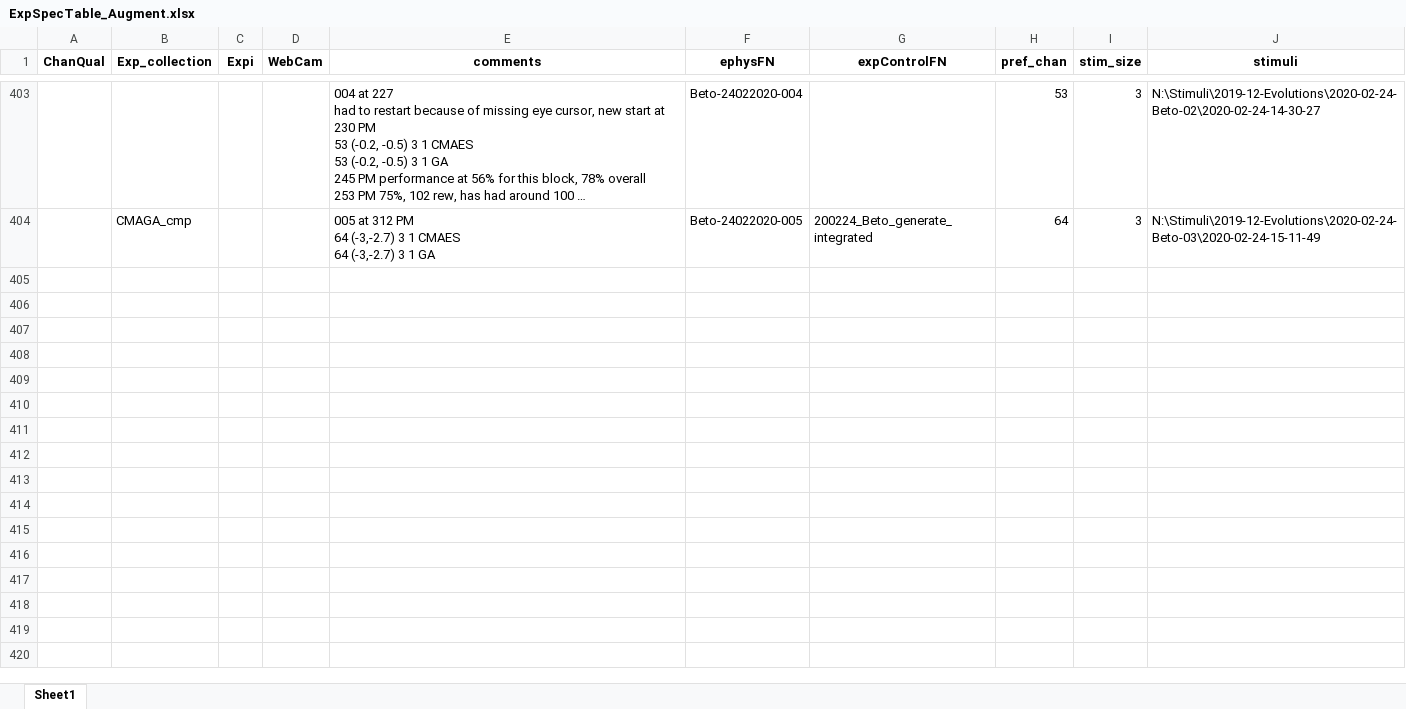
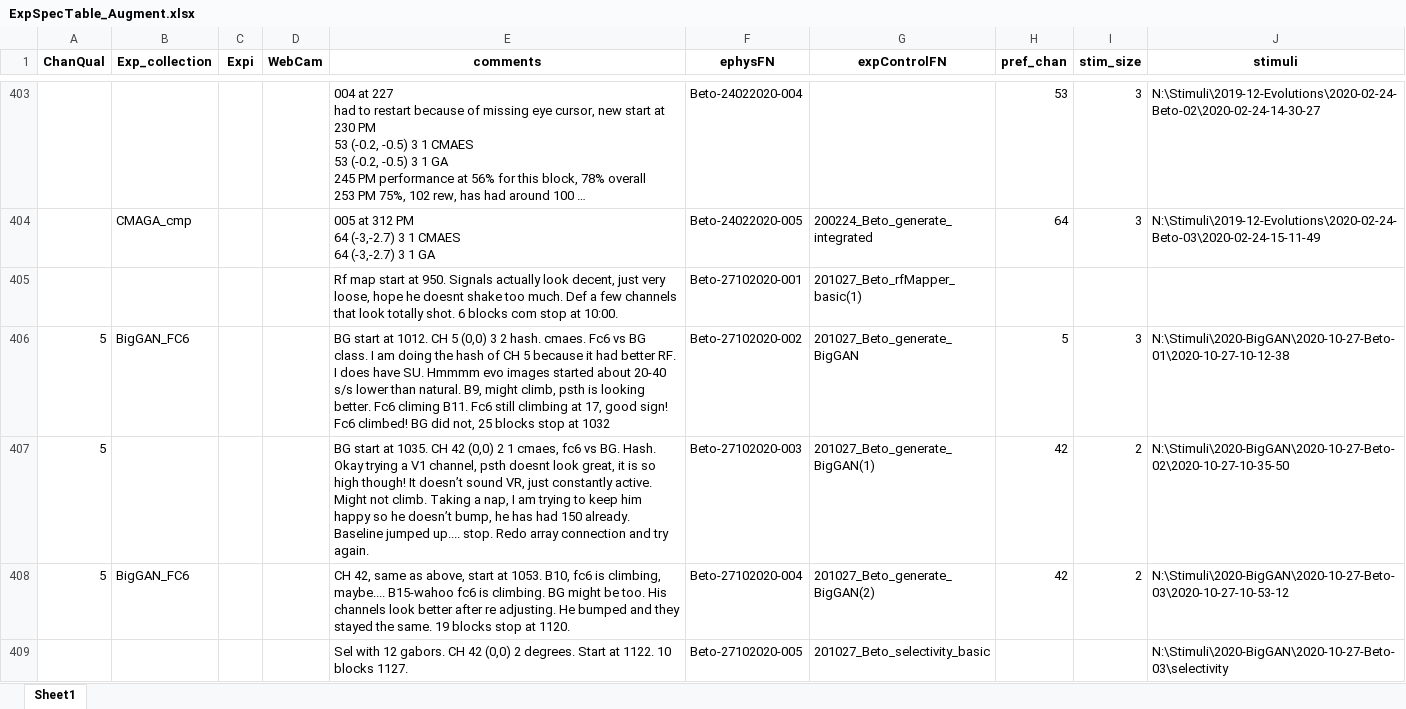
Before and after one commit to Animadversio/Monkey_Visual_Experiment_Data_Processing, an Excel workbook: ExpSpecTable_Augment.xlsx, sheet Sheet1, drawn as a sheet; only a part is shown, gaps mark what is left out; long unchanged cells end in …; values as stored, in another font and other column widths than the file's, no borders; the diff covers the shown part only; the diff names each change by its address in the sheet, - before the commit and + after, or states it on an @@ line.

```diff
--- a/ExpSpecTable_Augment.xlsx (sheet Sheet1)
+++ b/ExpSpecTable_Augment.xlsx (sheet Sheet1)
+row 405:  |  |  |  | Rf map start at 950. Signals actually look decent, just very loose, hope he doesnt shake too much. Def a few channels that look totally shot. 6 blocks com stop at 10:00. | Beto-27102020-001 | 201027_Beto_rfMapper_basic(1)
+row 406: 5 | BigGAN_FC6 |  |  | BG start at 1012. CH 5 (0,0) 3 2 hash. cmaes. Fc6 vs BG class. I am doing the hash of CH 5 because it had better RF. I does have SU. Hmmmm evo images started about 20-40 s/s lower than natural. B9, might climb, psth is looking better. Fc6 climing B11. Fc6 still climbing at 17, good sign! Fc6 climbed! BG did not, 25 blocks stop at 1032 | Beto-27102020-002 | 201027_Beto_generate_BigGAN | 5 | 3 | N:\Stimuli\2020-BigGAN\2020-10-27-Beto-01\2020-10-27-10-12-38
+row 407: 5 |  |  |  | BG start at 1035. CH 42 (0,0) 2 1 cmaes, fc6 vs BG. Hash. Okay trying a V1 channel, psth doesnt look great, it is so high though! It doesn’t sound VR, just constantly active. Might not climb. Taking a nap, I am trying to keep him happy so he doesn’t bump, he has had 150 already. Baseline jumped up.... stop. Redo array connection and try again. | Beto-27102020-003 | 201027_Beto_generate_BigGAN(1) | 42 | 2 | N:\Stimuli\2020-BigGAN\2020-10-27-Beto-02\2020-10-27-10-35-50
+row 408: 5 | BigGAN_FC6 |  |  | CH 42, same as above, start at 1053. B10, fc6 is climbing, maybe.... B15-wahoo fc6 is climbing. BG might be too. His channels look better after re adjusting. He bumped and they stayed the same. 19 blocks stop at 1120. | Beto-27102020-004 | 201027_Beto_generate_BigGAN(2) | 42 | 2 | N:\Stimuli\2020-BigGAN\2020-10-27-Beto-03\2020-10-27-10-53-12
+row 409:  |  |  |  | Sel with 12 gabors. CH 42 (0,0) 2 degrees. Start at 1122. 10 blocks 1127. | Beto-27102020-005 | 201027_Beto_selectivity_basic |  |  | N:\Stimuli\2020-BigGAN\2020-10-27-Beto-03\selectivity
```
Also changed, not shown: 23 added rows and 1 edited cell elsewhere in this sheet, Exp_Record_Alfa.xlsx.
